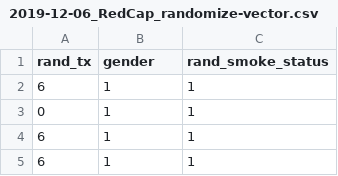
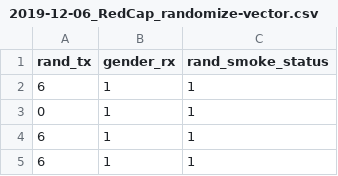
Before and after one commit to spakowiczlab/bewell, a CSV file: 2019-12-06_RedCap_randomize-vector.csv, drawn as a sheet; only a part is shown.

```diff
--- a/2019-12-06_RedCap_randomize-vector.csv
+++ b/2019-12-06_RedCap_randomize-vector.csv
@@ -1,2 +1,2 @@
-rand_tx,gender,rand_smoke_status
+rand_tx,gender_rx,rand_smoke_status
 6,1,1
```
Also changed, not shown: 1 other file.
